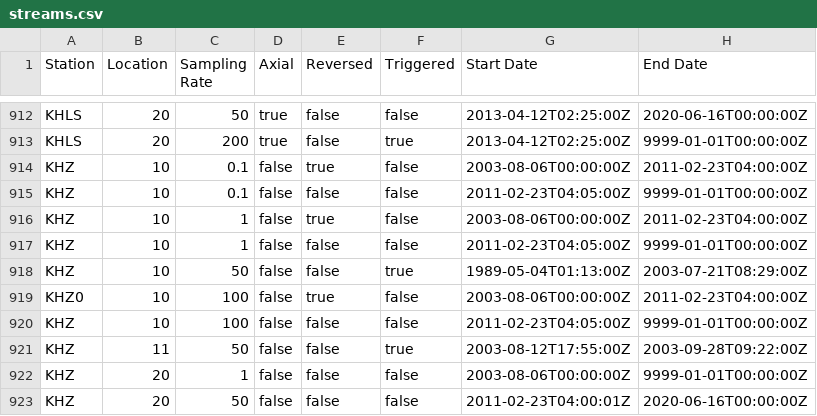
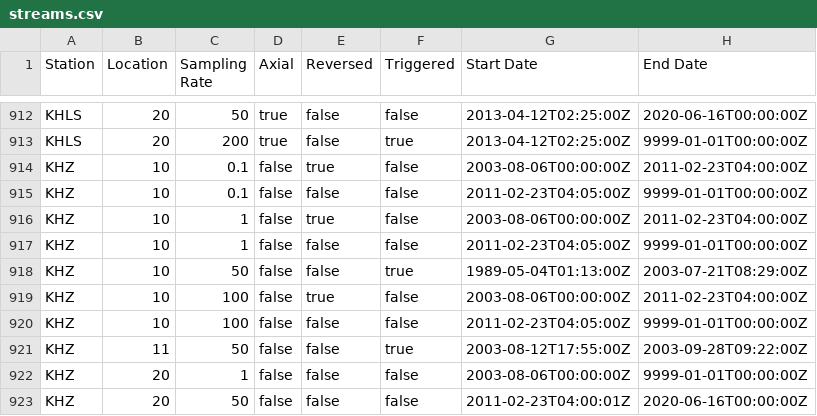
Before and after one commit to GeoNet/delta, a CSV file: install/streams.csv, drawn as a sheet; only a part is shown, gaps mark what is left out.

Commit message:
Update streams.csv for KHZ
modify KHZ, typo correction

```diff
--- a/install/streams.csv
+++ b/install/streams.csv
@@ -918,3 +918,3 @@ KHZ,10,1,false,false,false,2011-02-23T04:05:00Z,9999-01-01T00:00:00Z
 KHZ,10,50,false,false,true,1989-05-04T01:13:00Z,2003-07-21T08:29:00Z
-KHZ0,10,100,false,true,false,2003-08-06T00:00:00Z,2011-02-23T04:00:00Z
+KHZ,10,100,false,true,false,2003-08-06T00:00:00Z,2011-02-23T04:00:00Z
 KHZ,10,100,false,false,false,2011-02-23T04:05:00Z,9999-01-01T00:00:00Z
```
